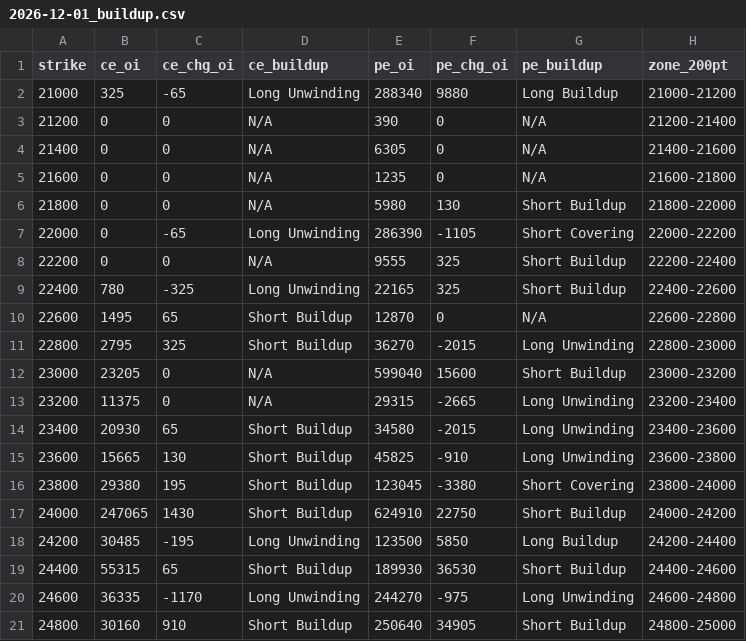
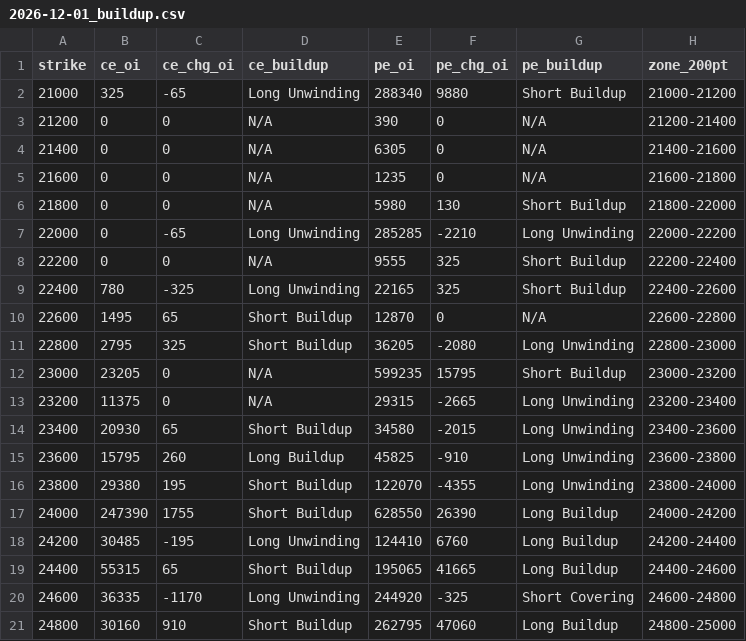
Before and after one commit to ddtambe/Nifty50_Options, a CSV file: data/2026-11-17/2026-12-01_buildup.csv, drawn as a sheet; only a part is shown; the diff covers the shown part only.

```diff
--- a/data/2026-11-17/2026-12-01_buildup.csv
+++ b/data/2026-11-17/2026-12-01_buildup.csv
@@ -1,3 +1,3 @@
 strike,ce_oi,ce_chg_oi,ce_buildup,pe_oi,pe_chg_oi,pe_buildup,zone_200pt
-21000,325,-65,Long Unwinding,288340,9880,Long Buildup,21000-21200
+21000,325,-65,Long Unwinding,288340,9880,Short Buildup,21000-21200
 21200,0,0,N/A,390,0,N/A,21200-21400
@@ -6,3 +6,3 @@ strike,ce_oi,ce_chg_oi,ce_buildup,pe_oi,pe_chg_oi,pe_buildup,zone_200pt
 21800,0,0,N/A,5980,130,Short Buildup,21800-22000
-22000,0,-65,Long Unwinding,286390,-1105,Short Covering,22000-22200
+22000,0,-65,Long Unwinding,285285,-2210,Long Unwinding,22000-22200
 22200,0,0,N/A,9555,325,Short Buildup,22200-22400
@@ -10,12 +10,12 @@ strike,ce_oi,ce_chg_oi,ce_buildup,pe_oi,pe_chg_oi,pe_buildup,zone_200pt
 22600,1495,65,Short Buildup,12870,0,N/A,22600-22800
-22800,2795,325,Short Buildup,36270,-2015,Long Unwinding,22800-23000
-23000,23205,0,N/A,599040,15600,Short Buildup,23000-23200
+22800,2795,325,Short Buildup,36205,-2080,Long Unwinding,22800-23000
+23000,23205,0,N/A,599235,15795,Short Buildup,23000-23200
 23200,11375,0,N/A,29315,-2665,Long Unwinding,23200-23400
 23400,20930,65,Short Buildup,34580,-2015,Long Unwinding,23400-23600
-23600,15665,130,Short Buildup,45825,-910,Long Unwinding,23600-23800
-23800,29380,195,Short Buildup,123045,-3380,Short Covering,23800-24000
-24000,247065,1430,Short Buildup,624910,22750,Short Buildup,24000-24200
-24200,30485,-195,Long Unwinding,123500,5850,Long Buildup,24200-24400
-24400,55315,65,Short Buildup,189930,36530,Short Buildup,24400-24600
-24600,36335,-1170,Long Unwinding,244270,-975,Long Unwinding,24600-24800
-24800,30160,910,Short Buildup,250640,34905,Short Buildup,24800-25000
+23600,15795,260,Long Buildup,45825,-910,Long Unwinding,23600-23800
+23800,29380,195,Short Buildup,122070,-4355,Long Unwinding,23800-24000
+24000,247390,1755,Short Buildup,628550,26390,Long Buildup,24000-24200
+24200,30485,-195,Long Unwinding,124410,6760,Long Buildup,24200-24400
+24400,55315,65,Short Buildup,195065,41665,Long Buildup,24400-24600
+24600,36335,-1170,Long Unwinding,244920,-325,Short Covering,24600-24800
+24800,30160,910,Short Buildup,262795,47060,Long Buildup,24800-25000
```
Also changed, not shown: 54 edited cells elsewhere in this file, data/2026-11-17/2026-11-17_raw.csv, data/2026-11-17/2026-11-23_buildup.csv, 7 other files.
